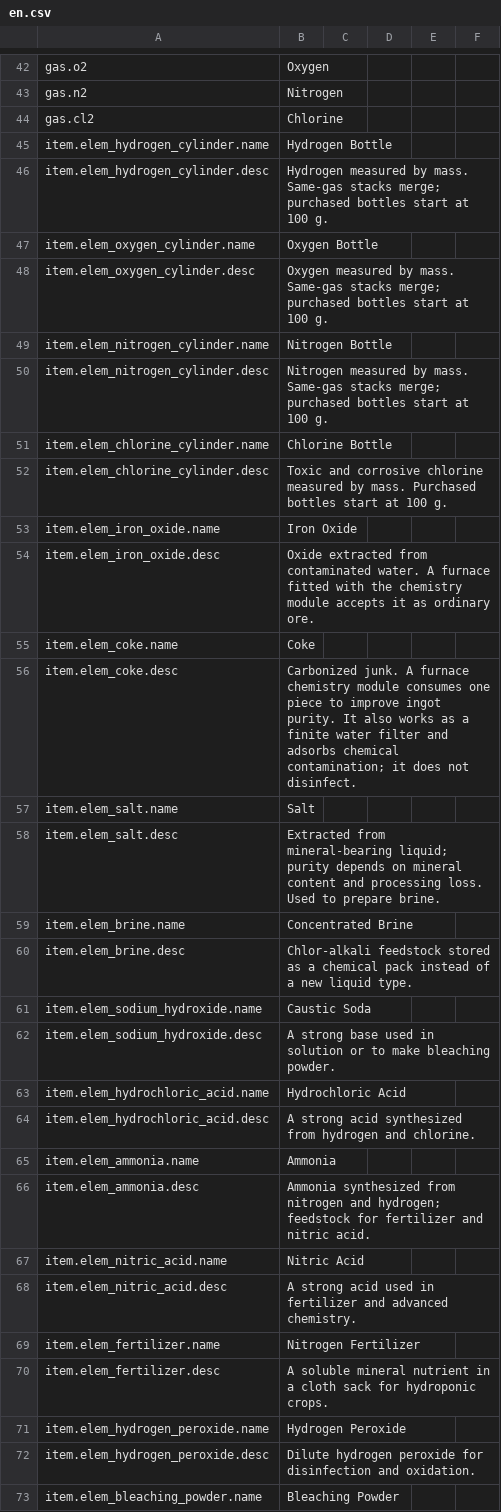
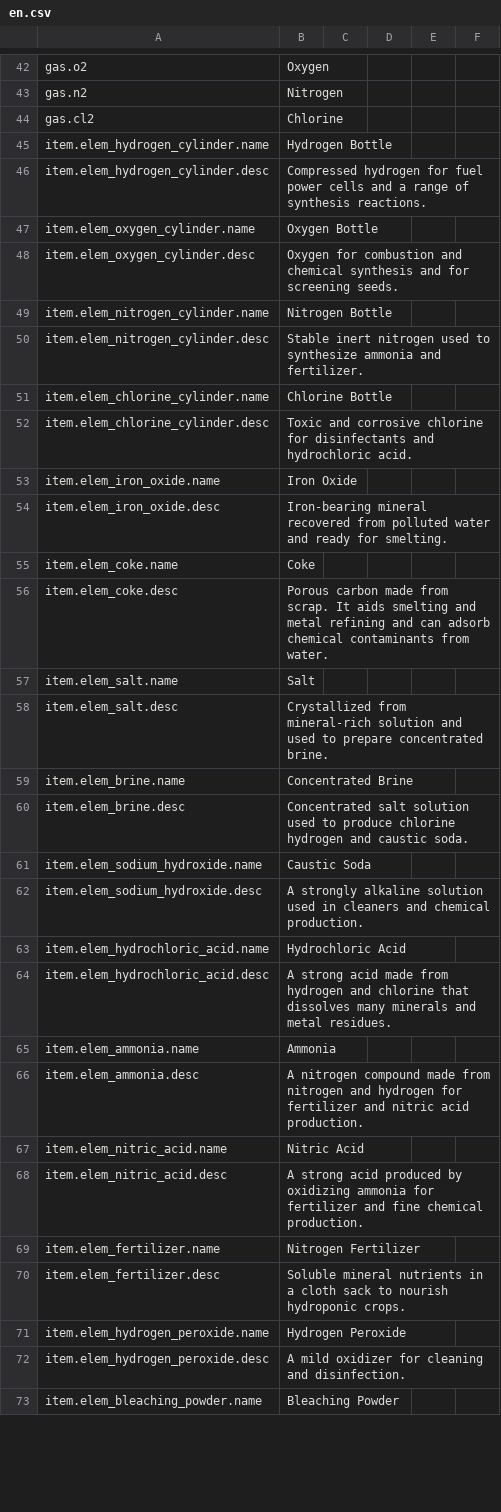
Before and after one commit to Nwflower/inorganic-chemistry, a CSV file: Localization/en.csv, drawn as a sheet; only a part is shown, gaps mark what is left out; the diff covers the shown part only.

```diff
--- a/Localization/en.csv
+++ b/Localization/en.csv
@@ -45,29 +45,29 @@ gas.cl2,Chlorine
 item.elem_hydrogen_cylinder.name,Hydrogen Bottle
-item.elem_hydrogen_cylinder.desc,Hydrogen measured by mass. Same-gas stacks merge; purchased bottles start at 100 g.
+item.elem_hydrogen_cylinder.desc,Compressed hydrogen for fuel power cells and a range of synthesis reactions.
 item.elem_oxygen_cylinder.name,Oxygen Bottle
-item.elem_oxygen_cylinder.desc,Oxygen measured by mass. Same-gas stacks merge; purchased bottles start at 100 g.
+item.elem_oxygen_cylinder.desc,Oxygen for combustion and chemical synthesis and for screening seeds.
 item.elem_nitrogen_cylinder.name,Nitrogen Bottle
-item.elem_nitrogen_cylinder.desc,Nitrogen measured by mass. Same-gas stacks merge; purchased bottles start at 100 g.
+item.elem_nitrogen_cylinder.desc,Stable inert nitrogen used to synthesize ammonia and fertilizer.
 item.elem_chlorine_cylinder.name,Chlorine Bottle
-item.elem_chlorine_cylinder.desc,Toxic and corrosive chlorine measured by mass. Purchased bottles start at 100 g.
+item.elem_chlorine_cylinder.desc,Toxic and corrosive chlorine for disinfectants and hydrochloric acid.
 item.elem_iron_oxide.name,Iron Oxide
-item.elem_iron_oxide.desc,Oxide extracted from contaminated water. A furnace fitted with the chemistry module accepts it as ordinary ore.
+item.elem_iron_oxide.desc,Iron-bearing mineral recovered from polluted water and ready for smelting.
 item.elem_coke.name,Coke
-item.elem_coke.desc,Carbonized junk. A furnace chemistry module consumes one piece to improve ingot purity. It also works as a finite water filter and adsorbs chemical contamination; it does not disinfect.
+item.elem_coke.desc,Porous carbon made from scrap. It aids smelting and metal refining and can adsorb chemical contaminants from water.
 item.elem_salt.name,Salt
-item.elem_salt.desc,Extracted from mineral-bearing liquid; purity depends on mineral content and processing loss. Used to prepare brine.
+item.elem_salt.desc,Crystallized from mineral-rich solution and used to prepare concentrated brine.
 item.elem_brine.name,Concentrated Brine
-item.elem_brine.desc,Chlor-alkali feedstock stored as a chemical pack instead of a new liquid type.
+item.elem_brine.desc,Concentrated salt solution used to produce chlorine hydrogen and caustic soda.
 item.elem_sodium_hydroxide.name,Caustic Soda
-item.elem_sodium_hydroxide.desc,A strong base used in solution or to make bleaching powder.
+item.elem_sodium_hydroxide.desc,A strongly alkaline solution used in cleaners and chemical production.
 item.elem_hydrochloric_acid.name,Hydrochloric Acid
-item.elem_hydrochloric_acid.desc,A strong acid synthesized from hydrogen and chlorine.
+item.elem_hydrochloric_acid.desc,A strong acid made from hydrogen and chlorine that dissolves many minerals and metal residues.
 item.elem_ammonia.name,Ammonia
-item.elem_ammonia.desc,Ammonia synthesized from nitrogen and hydrogen; feedstock for fertilizer and nitric acid.
+item.elem_ammonia.desc,A nitrogen compound made from nitrogen and hydrogen for fertilizer and nitric acid production.
 item.elem_nitric_acid.name,Nitric Acid
-item.elem_nitric_acid.desc,A strong acid used in fertilizer and advanced chemistry.
+item.elem_nitric_acid.desc,A strong acid produced by oxidizing ammonia for fertilizer and fine chemical production.
 item.elem_fertilizer.name,Nitrogen Fertilizer
-item.elem_fertilizer.desc,A soluble mineral nutrient in a cloth sack for hydroponic crops.
+item.elem_fertilizer.desc,Soluble mineral nutrients in a cloth sack to nourish hydroponic crops.
 item.elem_hydrogen_peroxide.name,Hydrogen Peroxide
-item.elem_hydrogen_peroxide.desc,Dilute hydrogen peroxide for disinfection and oxidation.
+item.elem_hydrogen_peroxide.desc,A mild oxidizer for cleaning and disinfection.
 item.elem_bleaching_powder.name,Bleaching Powder
```
Also changed, not shown: 3 added rows, 8 removed rows and 30 edited cells elsewhere in this file, Localization/zh.csv, 10 other files.
